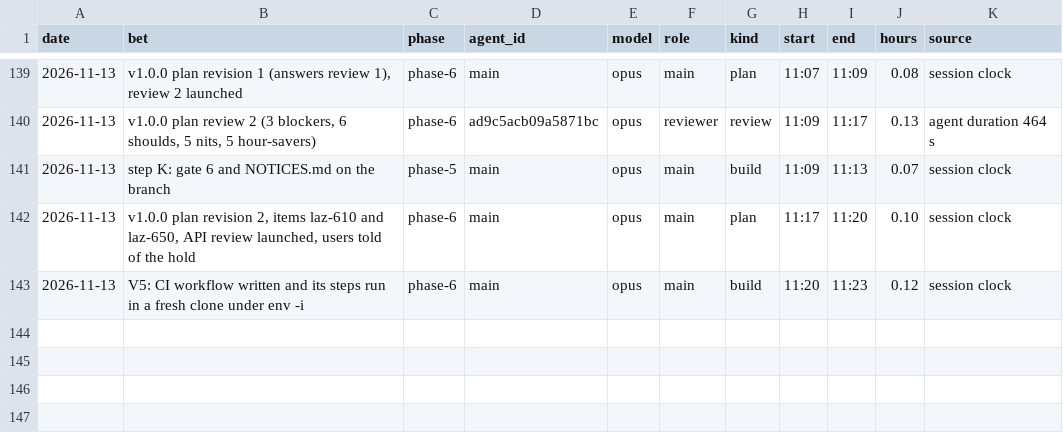
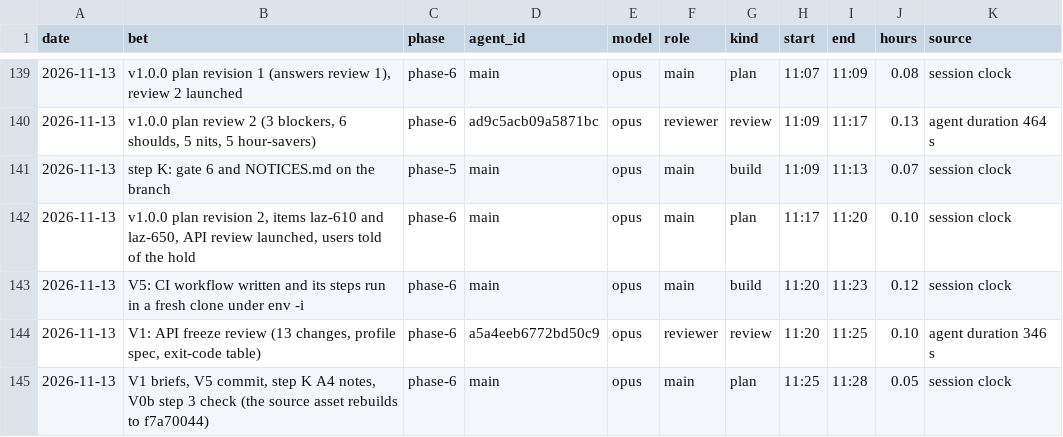
Before and after one commit to GuyShtainer/libazahar-py, a TSV file: docs/hours.tsv, drawn as a sheet; only a part is shown, gaps mark what is left out.

```diff
--- a/docs/hours.tsv
+++ b/docs/hours.tsv
@@ -143 +143,3 @@ date	bet	phase	agent_id	model	role	kind	start	end	hours	source
 2026-11-13	V5: CI workflow written and its steps run in a fresh clone under env -i	phase-6	main	opus	main	build	11:20	11:23	0.12	session clock
+2026-11-13	V1: API freeze review (13 changes, profile spec, exit-code table)	phase-6	a5a4eeb6772bd50c9	opus	reviewer	review	11:20	11:25	0.10	agent duration 346 s
+2026-11-13	V1 briefs, V5 commit, step K A4 notes, V0b step 3 check (the source asset rebuilds to f7a70044)	phase-6	main	opus	main	plan	11:25	11:28	0.05	session clock
```
Also changed, not shown: 6 other files.
